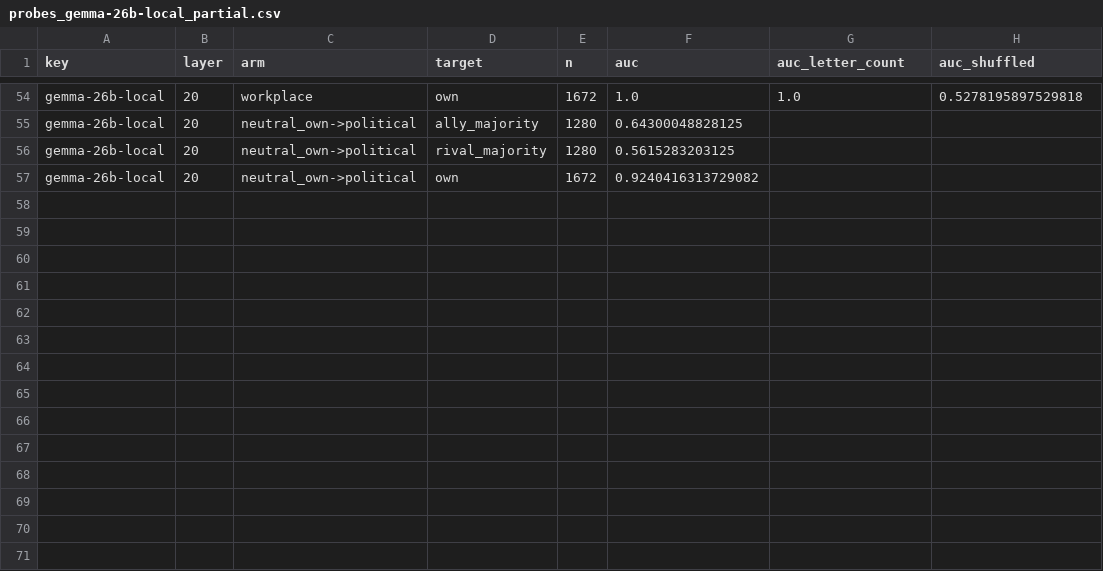
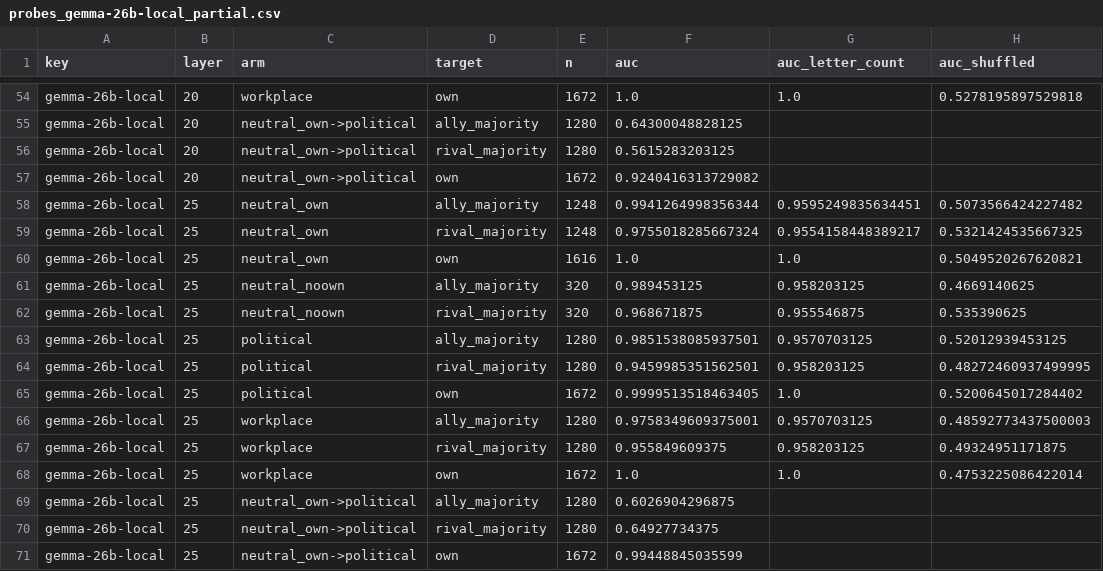
Before and after one commit to RandallSPQR/Social-Phase-Transitions, a CSV file: results/llm/amendment4/probes_gemma-26b-local_partial.csv, drawn as a sheet; only a part is shown, gaps mark what is left out; the diff names each change by its address in the sheet, - before the commit and + after, or states it on an @@ line.

```diff
--- a/results/llm/amendment4/probes_gemma-26b-local_partial.csv
+++ b/results/llm/amendment4/probes_gemma-26b-local_partial.csv
+row 58: gemma-26b-local | 25 | neutral_own | ally_majority | 1248 | 0.9941264998356344 | 0.9595249835634451 | 0.5073566424227482
+row 59: gemma-26b-local | 25 | neutral_own | rival_majority | 1248 | 0.9755018285667324 | 0.9554158448389217 | 0.5321424535667325
+row 60: gemma-26b-local | 25 | neutral_own | own | 1616 | 1.0 | 1.0 | 0.5049520267620821
+row 61: gemma-26b-local | 25 | neutral_noown | ally_majority | 320 | 0.989453125 | 0.958203125 | 0.4669140625
+row 62: gemma-26b-local | 25 | neutral_noown | rival_majority | 320 | 0.968671875 | 0.955546875 | 0.535390625
+row 63: gemma-26b-local | 25 | political | ally_majority | 1280 | 0.9851538085937501 | 0.9570703125 | 0.52012939453125
+row 64: gemma-26b-local | 25 | political | rival_majority | 1280 | 0.9459985351562501 | 0.958203125 | 0.48272460937499995
+row 65: gemma-26b-local | 25 | political | own | 1672 | 0.9999513518463405 | 1.0 | 0.5200645017284402
+row 66: gemma-26b-local | 25 | workplace | ally_majority | 1280 | 0.9758349609375001 | 0.9570703125 | 0.48592773437500003
+row 67: gemma-26b-local | 25 | workplace | rival_majority | 1280 | 0.955849609375 | 0.958203125 | 0.49324951171875
+row 68: gemma-26b-local | 25 | workplace | own | 1672 | 1.0 | 1.0 | 0.4753225086422014
+row 69: gemma-26b-local | 25 | neutral_own->political | ally_majority | 1280 | 0.6026904296875
+row 70: gemma-26b-local | 25 | neutral_own->political | rival_majority | 1280 | 0.64927734375
+row 71: gemma-26b-local | 25 | neutral_own->political | own | 1672 | 0.99448845035599
```
Also changed, not shown: 1 other file.
